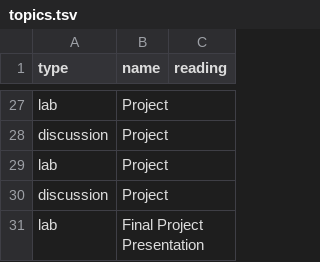
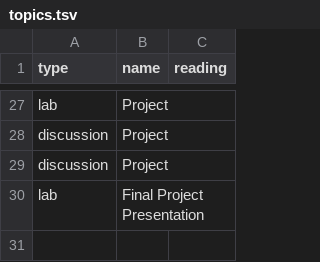
Before and after one commit to jncraton/artificial-intelligence-cpsc3520, a TSV file: topics.tsv, drawn as a sheet; only a part is shown, gaps mark what is left out.

```diff
--- a/topics.tsv
+++ b/topics.tsv
@@ -28,3 +28,2 @@ lab	Project
 discussion	Project
-lab	Project
 discussion	Project
```
Also changed, not shown: 1 other file.
